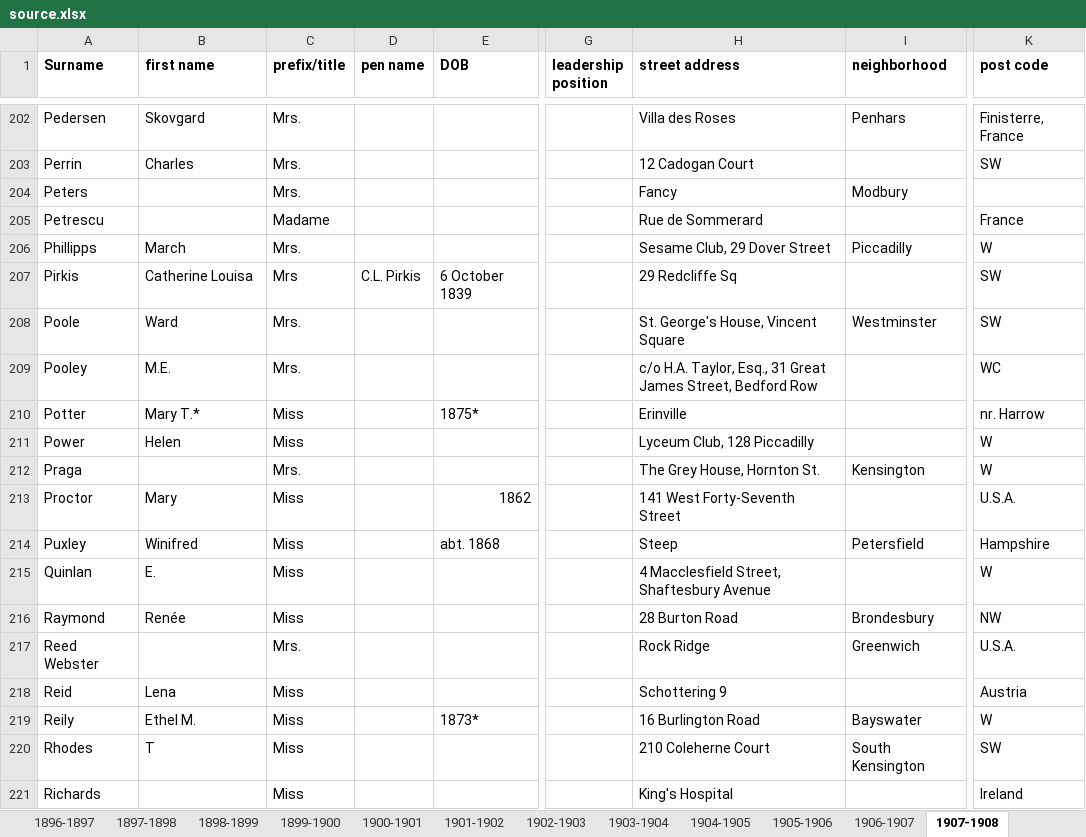
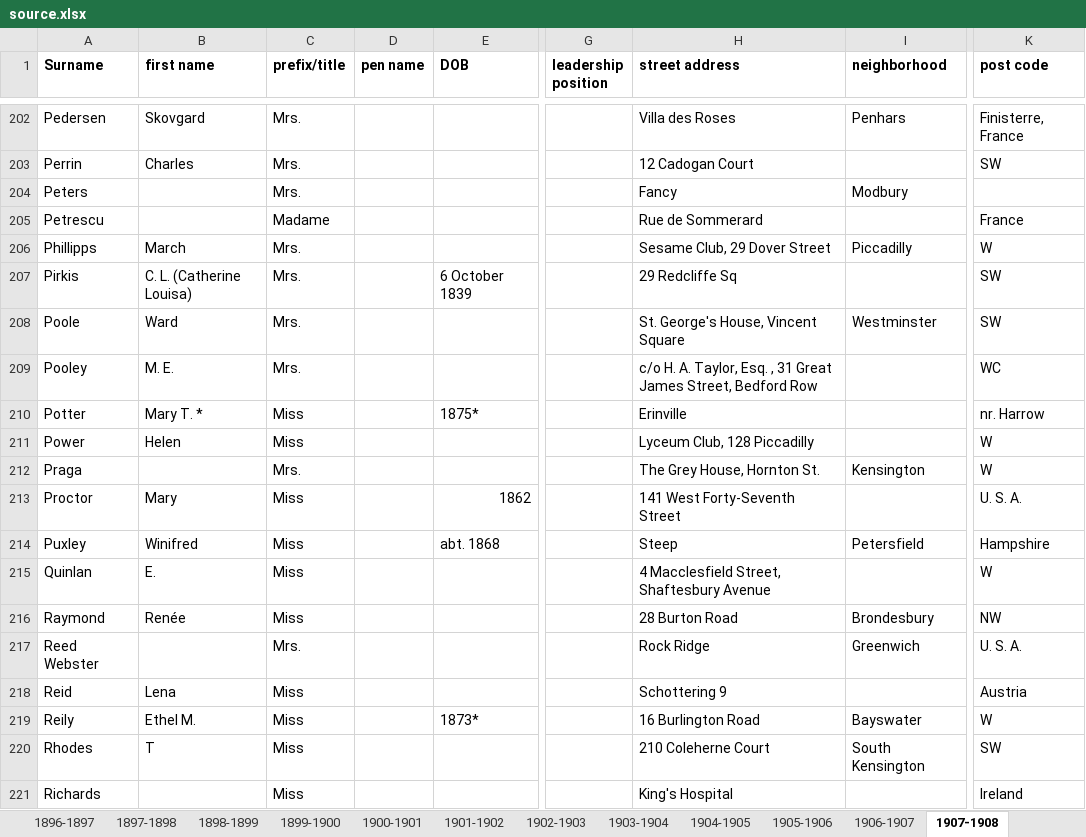
Before and after one commit to DanielK2312/SWJ-Proj, an Excel workbook: convert/source.xlsx, sheet 1907-1908, drawn as a sheet; only a part is shown, gaps mark what is left out; values as stored, in another font and other column widths than the file's, no borders; charts and pictures not drawn; the diff covers the shown part only; the diff names each change by its address in the sheet, - before the commit and + after, or states it on an @@ line.

```diff
--- a/convert/source.xlsx (sheet 1907-1908)
+++ b/convert/source.xlsx (sheet 1907-1908)
-B207 (first name): Catherine Louisa
+B207 (first name): C. L. (Catherine Louisa)
-C207 (prefix/title): Mrs
+C207 (prefix/title): Mrs.
-D207 (pen name): C.L. Pirkis
+D207 (pen name): (empty)
-B209 (first name): M.E.
+B209 (first name): M. E.
-H209 (street address): c/o H.A. Taylor, Esq., 31 Great…
+H209 (street address): c/o H. A. Taylor, Esq. , 31 Great…
-B210 (first name): Mary T.*
+B210 (first name): Mary T. *
-K213 (post code): U.S.A.
+K213 (post code): U. S. A.
-K217 (post code): U.S.A.
+K217 (post code): U. S. A.
```
Also changed, not shown: 130 edited cells elsewhere in this sheet, sheet 1912-1913, sheet 1909-1910, sheet 1906-1907, sheet 1905-1906, sheet 1901-1902, sheet 1908-1909, 10 more sheets, other sheet tabs, charts or pictures, 2 other files.
